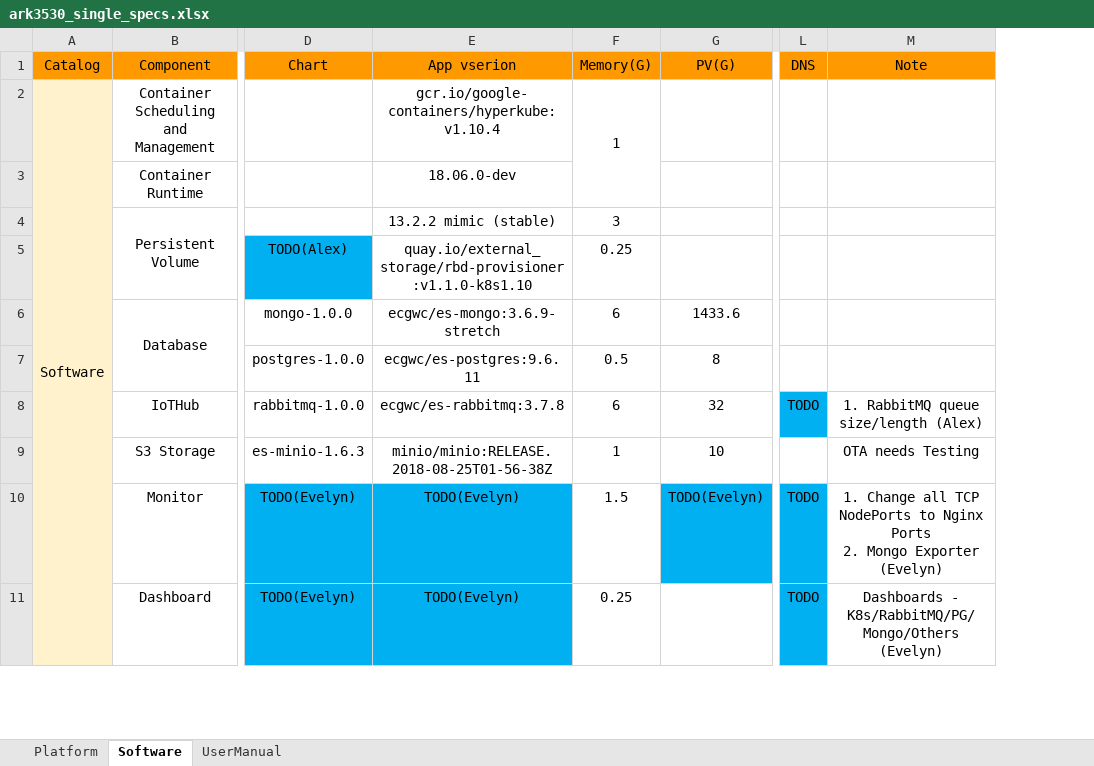
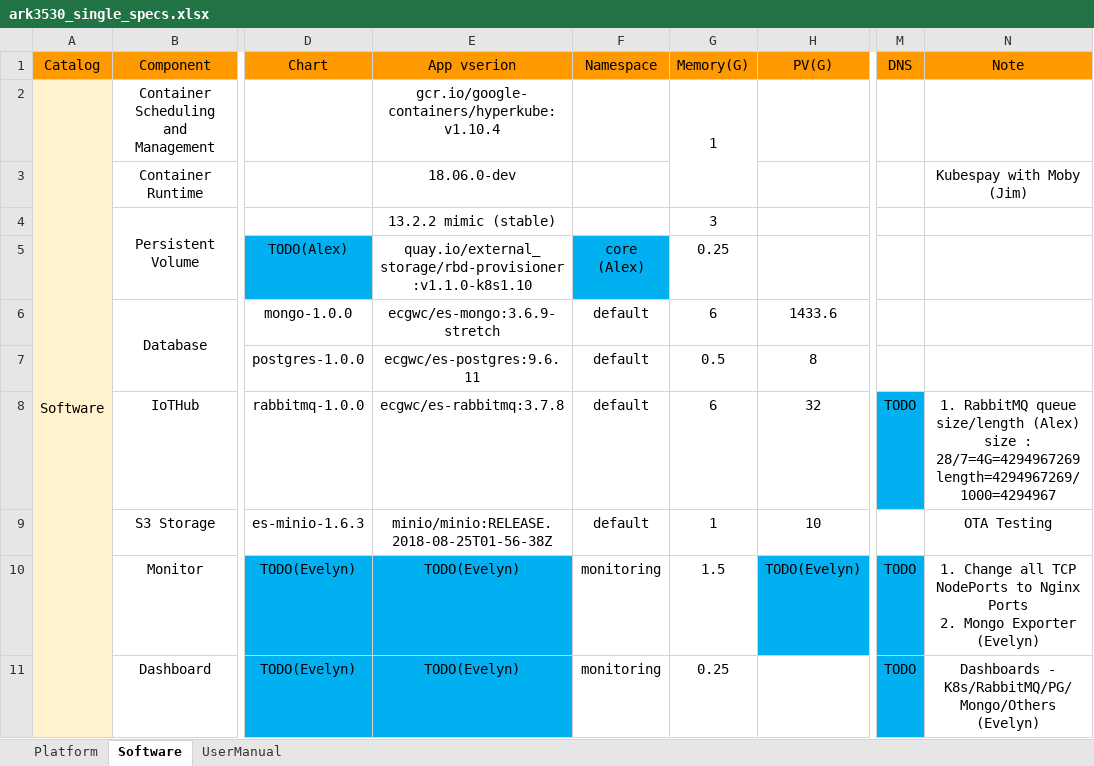
Before and after one commit to TsubasaEX/Tracks, an Excel workbook: spec/ark3530_single_specs.xlsx, sheet Software, drawn as a sheet; only a part is shown, gaps mark what is left out; values as stored, in another font and other column widths than the file's, no borders; addresses are those after the commit; ↵ is a line break in a cell; the diff names each change by its address in the sheet, - before the commit and + after, or states it on an @@ line.

Commit message:
up

```diff
--- a/spec/ark3530_single_specs.xlsx (sheet Software)
+++ b/spec/ark3530_single_specs.xlsx (sheet Software)
+column F (Namespace), rows 5-11: core (Alex) | default | default | default | default | monitoring | monitoring
-N3 (Note): (empty)
+N3 (Note): Kubespay with Moby (Jim)
-N8 (Note): …size/length (Alex)
+N8 (Note): …size/length (Alex) ↵ size : 28/7=4G=4294967269 ↵ length=4294967269/1000=4294967
-N9 (Note): OTA needs Testing
+N9 (Note): OTA Testing
```
Also changed, not shown: sheet UserManual, formulas that keep their value.
